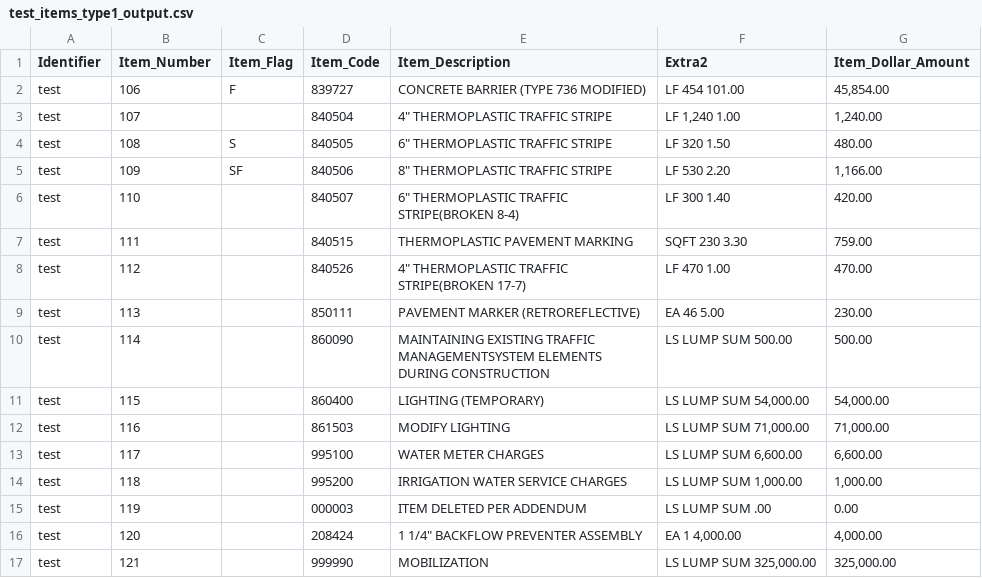
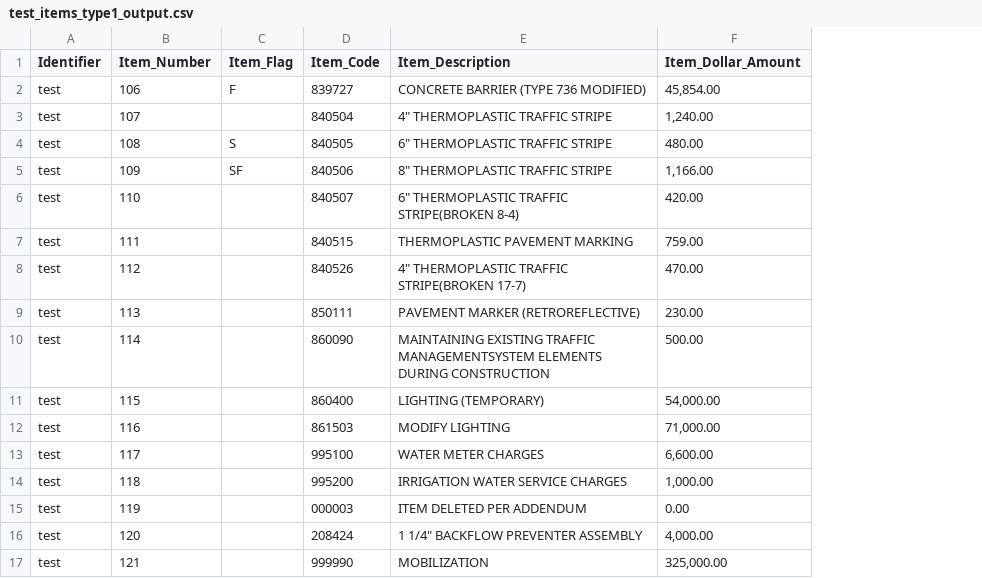
Before and after one commit to nesaboz/caltrans_data_extraction, a CSV file: testing/data/test_items_type1_output.csv, drawn as a sheet; the diff names each change by its address in the sheet, - before the commit and + after, or states it on an @@ line.

```diff
--- a/testing/data/test_items_type1_output.csv
+++ b/testing/data/test_items_type1_output.csv
-column F (Extra2), rows 2-17: LF 454 101.00 | LF 1,240 1.00 | LF 320 1.50 | LF 530 2.20 | LF 300 1.40 | SQFT 230 3.30 | LF 470 1.00 | EA 46 5.00 | LS LUMP SUM 500.00 | LS LUMP SUM 54,000.00 | LS LUMP SUM 71,000.00 | LS LUMP SUM 6,600.00 | LS LUMP SUM 1,000.00 | LS LUMP SUM .00 | EA 1 4,000.00 | LS LUMP SUM 325,000.00
```
Also changed, not shown: 6 other files.
